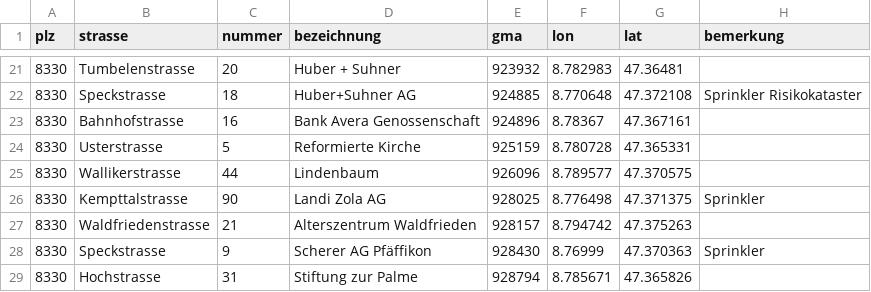
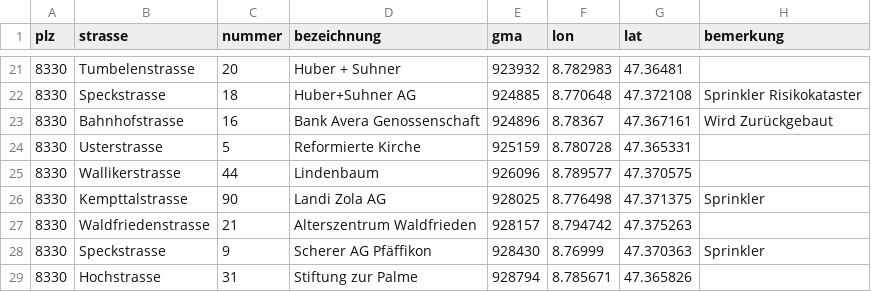
Before and after one commit to loeti82/firemap, a CSV file: gma.csv, drawn as a sheet; only a part is shown, gaps mark what is left out.

Commit message:
info rückbau avera

```diff
--- a/gma.csv
+++ b/gma.csv
@@ -22,3 +22,3 @@
 8330,Speckstrasse,18,Huber+Suhner AG,924885,8.770648,47.372108,Sprinkler Risikokataster
-8330,Bahnhofstrasse,16,Bank Avera Genossenschaft,924896,8.78367,47.367161
+8330,Bahnhofstrasse,16,Bank Avera Genossenschaft,924896,8.78367,47.367161,Wird Zurückgebaut
 8330,Usterstrasse,5,Reformierte Kirche,925159,8.780728,47.365331
```
